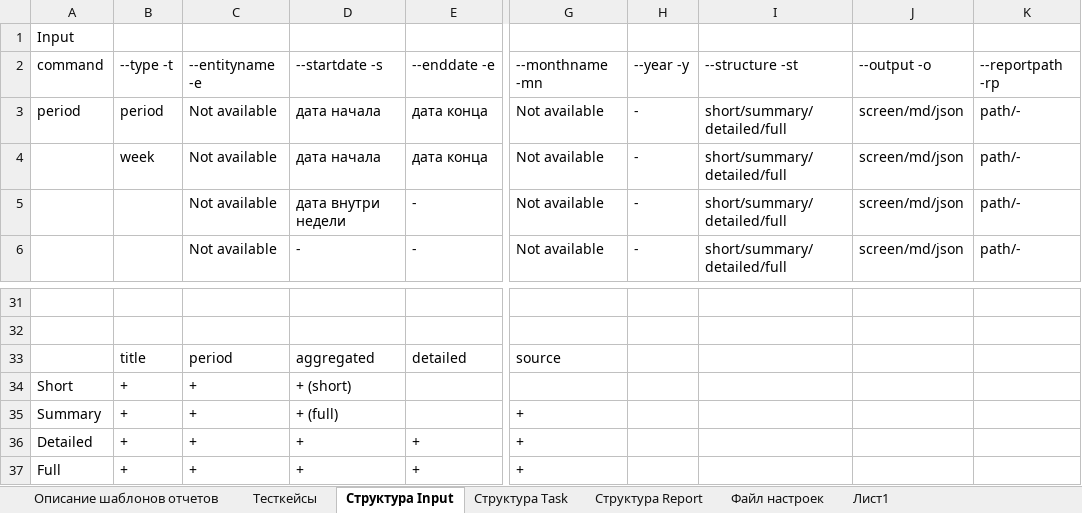
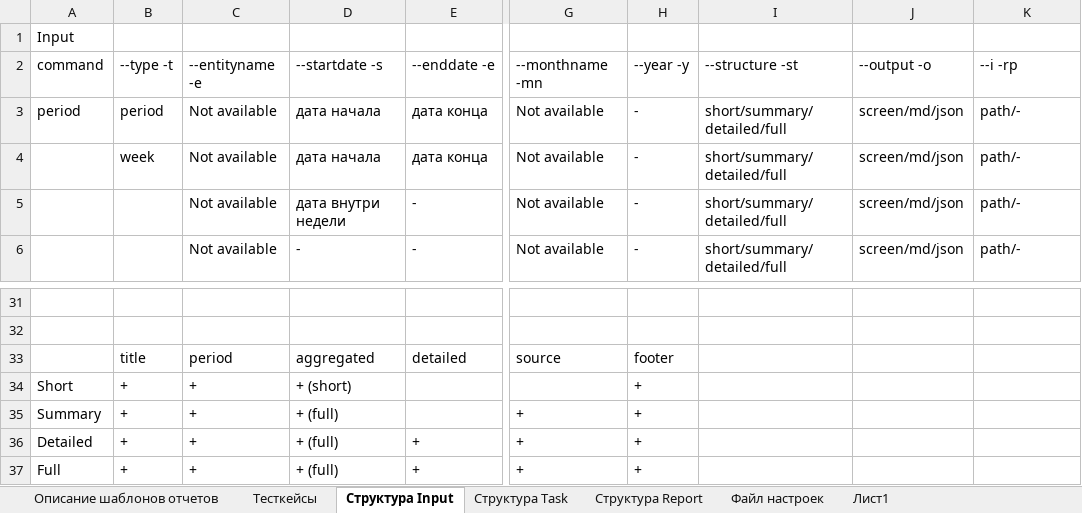
Before and after one commit to ConsMikh/ReportMaker, an Excel workbook: Docs/Проектирование/Исходные данные.xlsx, sheet Структура Input, drawn as a sheet; only a part is shown, gaps mark what is left out; values as stored, in another font and other column widths than the file's, no borders; the diff names each change by its address in the sheet, - before the commit and + after, or states it on an @@ line.

```diff
--- a/Docs/Проектирование/Исходные данные.xlsx (sheet Структура Input)
+++ b/Docs/Проектирование/Исходные данные.xlsx (sheet Структура Input)
-K2: --reportpath -rp
+K2: --i -rp
-H33: (empty)
+H33: footer
-H34:H37: (empty)
+H34:H37: +
-D36:D37: +
+D36:D37: + (full)
```
Also changed, not shown: sheet Описание шаблонов отчетов, sheet Структура Task, 5 other files.
